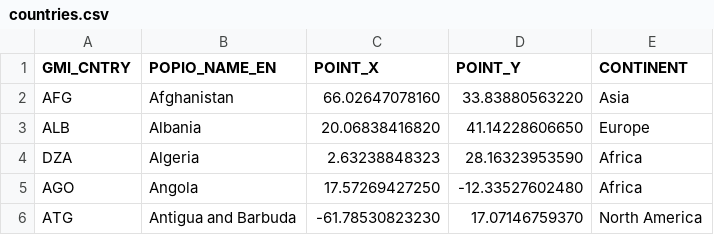
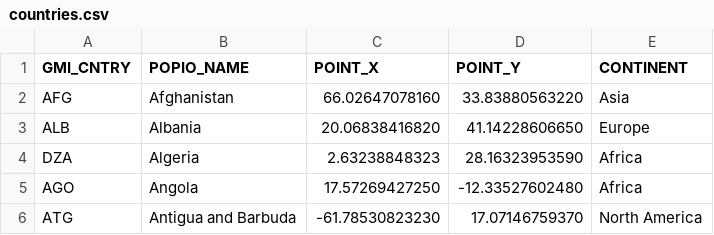
Before and after one commit to worldpopulation/population.io-mobile, a CSV file: data/populationio_countries/countries.csv, drawn as a sheet; only a part is shown.

Commit message:
Fix of country name in selector

```diff
--- a/data/populationio_countries/countries.csv
+++ b/data/populationio_countries/countries.csv
@@ -1,2 +1,2 @@
-GMI_CNTRY,POPIO_NAME_EN,POINT_X,POINT_Y,CONTINENT
+GMI_CNTRY,POPIO_NAME,POINT_X,POINT_Y,CONTINENT
 AFG,Afghanistan,66.02647078160,33.83880563220,Asia
```
Also changed, not shown: 3 other files.
